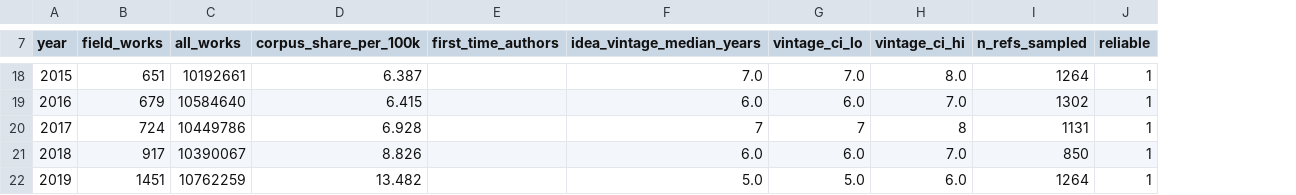
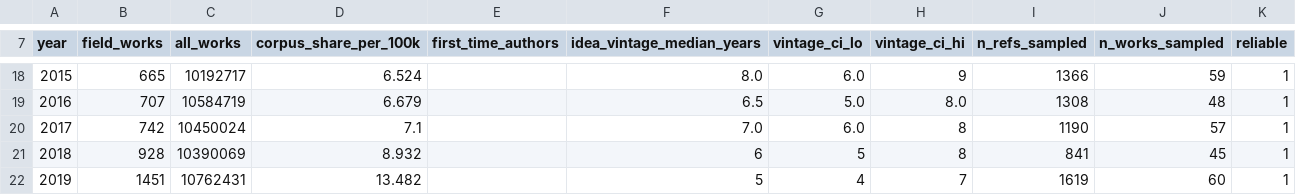
Before and after one commit to daviddao/plresearch.org, a CSV file: src/data/velocity/ai-robotics.csv, drawn as a sheet; only a part is shown, gaps mark what is left out; the diff covers the shown part only; the diff names each change by its address in the sheet, - before the commit and + after, or states it on an @@ line.

```diff
--- a/src/data/velocity/ai-robotics.csv
+++ b/src/data/velocity/ai-robotics.csv
+column J (n_works_sampled), rows 18-22: 59 | 48 | 57 | 45 | 60
-B18 (field_works): 651
+B18 (field_works): 665
-C18 (all_works): 10192661
+C18 (all_works): 10192717
-D18 (corpus_share_per_100k): 6.387
+D18 (corpus_share_per_100k): 6.524
-F18 (idea_vintage_median_years): 7.0
+F18 (idea_vintage_median_years): 8.0
-G18 (vintage_ci_lo): 7.0
+G18 (vintage_ci_lo): 6.0
-H18 (vintage_ci_hi): 8.0
+H18 (vintage_ci_hi): 9
-I18 (n_refs_sampled): 1264
+I18 (n_refs_sampled): 1366
-B19 (field_works): 679
+B19 (field_works): 707
-C19 (all_works): 10584640
+C19 (all_works): 10584719
-D19 (corpus_share_per_100k): 6.415
+D19 (corpus_share_per_100k): 6.679
-F19 (idea_vintage_median_years): 6.0
+F19 (idea_vintage_median_years): 6.5
-G19 (vintage_ci_lo): 6.0
+G19 (vintage_ci_lo): 5.0
-H19 (vintage_ci_hi): 7.0
+H19 (vintage_ci_hi): 8.0
-I19 (n_refs_sampled): 1302
+I19 (n_refs_sampled): 1308
-B20 (field_works): 724
+B20 (field_works): 742
-C20 (all_works): 10449786
+C20 (all_works): 10450024
-D20 (corpus_share_per_100k): 6.928
+D20 (corpus_share_per_100k): 7.1
-F20 (idea_vintage_median_years): 7
+F20 (idea_vintage_median_years): 7.0
-G20 (vintage_ci_lo): 7
+G20 (vintage_ci_lo): 6.0
-I20 (n_refs_sampled): 1131
+I20 (n_refs_sampled): 1190
-B21 (field_works): 917
+B21 (field_works): 928
-C21 (all_works): 10390067
+C21 (all_works): 10390069
-D21 (corpus_share_per_100k): 8.826
+D21 (corpus_share_per_100k): 8.932
-F21 (idea_vintage_median_years): 6.0
+F21 (idea_vintage_median_years): 6
-G21 (vintage_ci_lo): 6.0
+G21 (vintage_ci_lo): 5
-H21 (vintage_ci_hi): 7.0
+H21 (vintage_ci_hi): 8
-I21 (n_refs_sampled): 850
+I21 (n_refs_sampled): 841
-C22 (all_works): 10762259
+C22 (all_works): 10762431
-F22 (idea_vintage_median_years): 5.0
+F22 (idea_vintage_median_years): 5
-G22 (vintage_ci_lo): 5.0
+G22 (vintage_ci_lo): 4
-H22 (vintage_ci_hi): 6.0
+H22 (vintage_ci_hi): 7
-I22 (n_refs_sampled): 1264
+I22 (n_refs_sampled): 1619
```
Also changed, not shown: 1 added row, 1 removed row and 99 edited cells elsewhere in this file, 4 other files.
